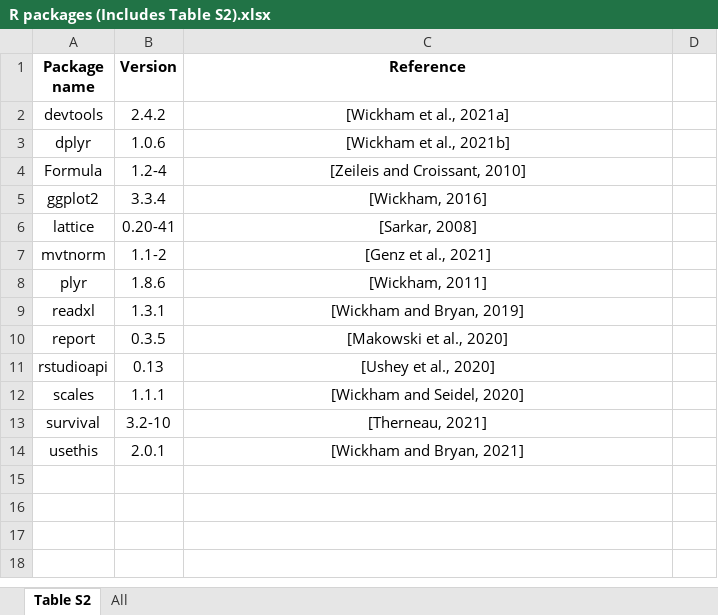
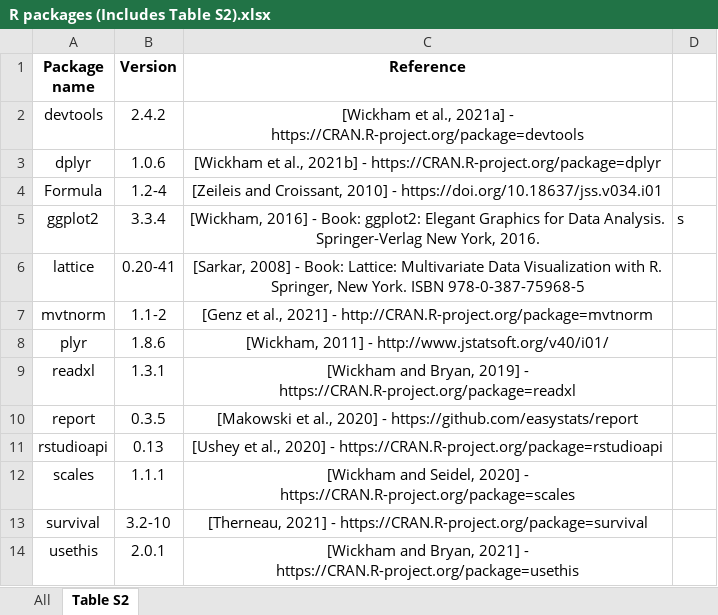
Before and after one commit to tql99/AG-TL-MUD-human-enteric-viruses-quantitation, an Excel workbook: 210621 - AG thesis/Thesis/Graphics/R packages (Includes Table S2).xlsx, sheet Table S2, drawn as a sheet; values as stored, in another font and other column widths than the file's, no borders; the diff names each change by its address in the sheet, - before the commit and + after, or states it on an @@ line.

Commit message:
Reference links for R package table
Reference links for R package table added. Also made minor notes in R script.

```diff
--- a/210621 - AG thesis/Thesis/Graphics/R packages (Includes Table S2).xlsx (sheet Table S2)
+++ b/210621 - AG thesis/Thesis/Graphics/R packages (Includes Table S2).xlsx (sheet Table S2)
@@ sheet tab order changed: All | Table S2 @@
-C2 (Reference): …al., 2021a]
+C2 (Reference): …al., 2021a] - https://CRAN.R-project.org/package=devtools
-C3 (Reference): [Wickham et al., 2021b]
+C3 (Reference): [Wickham et al., 2021b] - https://CRAN.R-project.org/package=dplyr
-C4 (Reference): …Croissant, 2010]
+C4 (Reference): …Croissant, 2010] - https://doi.org/10.18637/jss.v034.i01
-C5 (Reference): [Wickham, 2016]
+C5 (Reference): [Wickham, 2016] - Book: ggplot2: Elegant Graphics for Data Analysis. Springer-Verlag New York, 2016.
-D5: (empty)
+D5: s
-C6 (Reference): [Sarkar, 2008]
+C6 (Reference): [Sarkar, 2008] - Book: Lattice: Multivariate Data Visualization with R. Springer, New York. ISBN 978-0-387-75968-5
-C7 (Reference): [Genz et al., 2021]
+C7 (Reference): [Genz et al., 2021] - http://CRAN.R-project.org/package=mvtnorm
-C8 (Reference): [Wickham, 2011]
+C8 (Reference): [Wickham, 2011] - http://www.jstatsoft.org/v40/i01/
-C9 (Reference): …Bryan, 2019]
+C9 (Reference): …Bryan, 2019] - https://CRAN.R-project.org/package=readxl
-C10 (Reference): [Makowski et al., 2020]
+C10 (Reference): [Makowski et al., 2020] - https://github.com/easystats/report
-C11 (Reference): [Ushey et al., 2020]
+C11 (Reference): [Ushey et al., 2020] - https://CRAN.R-project.org/package=rstudioapi
-C12 (Reference): …Seidel, 2020]
+C12 (Reference): …Seidel, 2020] - https://CRAN.R-project.org/package=scales
-C13 (Reference): [Therneau, 2021]
+C13 (Reference): [Therneau, 2021] - https://CRAN.R-project.org/package=survival
-C14 (Reference): …Bryan, 2021]
+C14 (Reference): …Bryan, 2021] - https://CRAN.R-project.org/package=usethis
```
Also changed, not shown: sheet All, 4 other files.
